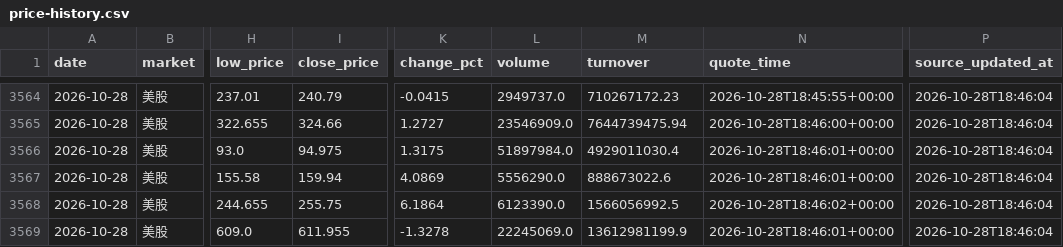
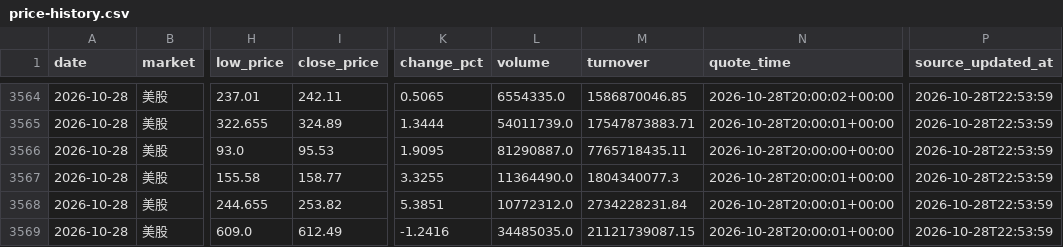
Before and after one commit to 295500p-cheng/dual-market-ai-quant-sim, a CSV file: outputs/daily-quant/reviews/price-history.csv, drawn as a sheet; only a part is shown, gaps mark what is left out; the diff covers the shown part only; the diff names each change by its address in the sheet, - before the commit and + after, or states it on an @@ line.

```diff
--- a/outputs/daily-quant/reviews/price-history.csv
+++ b/outputs/daily-quant/reviews/price-history.csv
-I3564 (close_price): 240.79
+I3564 (close_price): 242.11
-K3564 (change_pct): -0.0415
+K3564 (change_pct): 0.5065
-L3564 (volume): 2949737.0
+L3564 (volume): 6554335.0
-M3564 (turnover): 710267172.23
+M3564 (turnover): 1586870046.85
-N3564 (quote_time): 2026-10-28T18:45:55+00:00
+N3564 (quote_time): 2026-10-28T20:00:02+00:00
-P3564:P3569 (source_updated_at): 2026-10-28T18:46:04
+P3564:P3569 (source_updated_at): 2026-10-28T22:53:59
-I3565 (close_price): 324.66
+I3565 (close_price): 324.89
-K3565 (change_pct): 1.2727
+K3565 (change_pct): 1.3444
-L3565 (volume): 23546909.0
+L3565 (volume): 54011739.0
-M3565 (turnover): 7644739475.94
+M3565 (turnover): 17547873883.71
-N3565 (quote_time): 2026-10-28T18:46:00+00:00
+N3565 (quote_time): 2026-10-28T20:00:01+00:00
-I3566 (close_price): 94.975
+I3566 (close_price): 95.53
-K3566 (change_pct): 1.3175
+K3566 (change_pct): 1.9095
-L3566 (volume): 51897984.0
+L3566 (volume): 81290887.0
-M3566 (turnover): 4929011030.4
+M3566 (turnover): 7765718435.11
-N3566 (quote_time): 2026-10-28T18:46:01+00:00
+N3566 (quote_time): 2026-10-28T20:00:00+00:00
-I3567 (close_price): 159.94
+I3567 (close_price): 158.77
-K3567 (change_pct): 4.0869
+K3567 (change_pct): 3.3255
-L3567 (volume): 5556290.0
+L3567 (volume): 11364490.0
-M3567 (turnover): 888673022.6
+M3567 (turnover): 1804340077.3
-N3567 (quote_time): 2026-10-28T18:46:01+00:00
+N3567 (quote_time): 2026-10-28T20:00:01+00:00
-I3568 (close_price): 255.75
+I3568 (close_price): 253.82
-K3568 (change_pct): 6.1864
+K3568 (change_pct): 5.3851
-L3568 (volume): 6123390.0
+L3568 (volume): 10772312.0
-M3568 (turnover): 1566056992.5
+M3568 (turnover): 2734228231.84
-N3568 (quote_time): 2026-10-28T18:46:02+00:00
+N3568 (quote_time): 2026-10-28T20:00:01+00:00
-I3569 (close_price): 611.955
+I3569 (close_price): 612.49
-K3569 (change_pct): -1.3278
+K3569 (change_pct): -1.2416
-L3569 (volume): 22245069.0
+L3569 (volume): 34485035.0
-M3569 (turnover): 13612981199.9
+M3569 (turnover): 21121739087.15
-N3569 (quote_time): 2026-10-28T18:46:01+00:00
+N3569 (quote_time): 2026-10-28T20:00:01+00:00
```
Also changed, not shown: 149 edited cells elsewhere in this file, 14 other files.
